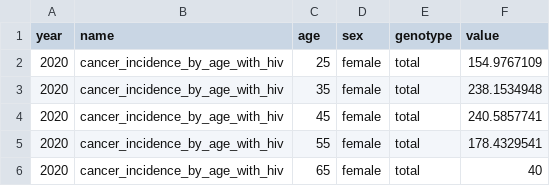
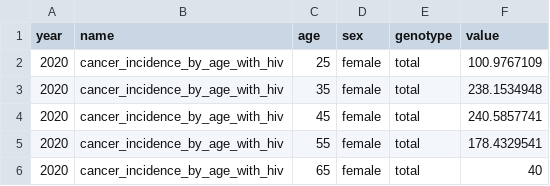
Before and after one commit to amath-idm/hpvsim_pxv_wlwh, a CSV file: data/south_africa_cancer_incidence_by_age_with_hiv.csv, drawn as a sheet.

```diff
--- a/data/south_africa_cancer_incidence_by_age_with_hiv.csv
+++ b/data/south_africa_cancer_incidence_by_age_with_hiv.csv
@@ -1,3 +1,3 @@
 year,name,age,sex,genotype,value
-2020,cancer_incidence_by_age_with_hiv,25,female,total,154.9767109
+2020,cancer_incidence_by_age_with_hiv,25,female,total,100.9767109
 2020,cancer_incidence_by_age_with_hiv,35,female,total,238.1534948
```
Also changed, not shown: data/south_africa_cancer_incidence_by_age_no_hiv.csv, 1 other file.
